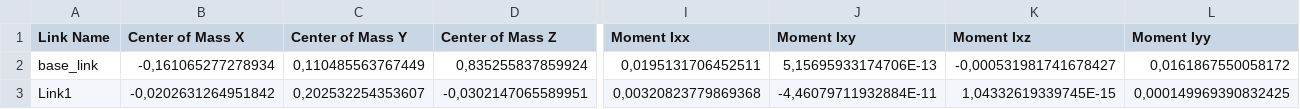
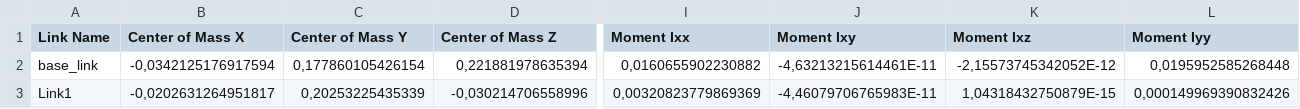
Before and after one commit to arntanguy/brace_bottom_setup, a CSV file: urdf/brace_bottom_setup.csv, drawn as a sheet; only a part is shown, gaps mark what is left out; the diff covers the shown part only; the diff names each change by its address in the sheet, - before the commit and + after, or states it on an @@ line.

```diff
--- a/urdf/brace_bottom_setup.csv
+++ b/urdf/brace_bottom_setup.csv
-B2 (Center of Mass X): -0,161065277278934
+B2 (Center of Mass X): -0,0342125176917594
-C2 (Center of Mass Y): 0,110485563767449
+C2 (Center of Mass Y): 0,177860105426154
-D2 (Center of Mass Z): 0,835255837859924
+D2 (Center of Mass Z): 0,221881978635394
-I2 (Moment Ixx): 0,0195131706452511
+I2 (Moment Ixx): 0,0160655902230882
-J2 (Moment Ixy): 5,15695933174706E-13
+J2 (Moment Ixy): -4,63213215614461E-11
-K2 (Moment Ixz): -0,000531981741678427
+K2 (Moment Ixz): -2,15573745342052E-12
-L2 (Moment Iyy): 0,0161867550058172
+L2 (Moment Iyy): 0,0195952585268448
-B3 (Center of Mass X): -0,0202631264951842
+B3 (Center of Mass X): -0,0202631264951817
-C3 (Center of Mass Y): 0,202532254353607
+C3 (Center of Mass Y): 0,20253225435339
-D3 (Center of Mass Z): -0,0302147065589951
+D3 (Center of Mass Z): -0,030214706558996
-I3 (Moment Ixx): 0,00320823779869368
+I3 (Moment Ixx): 0,00320823779869369
-J3 (Moment Ixy): -4,46079711932884E-11
+J3 (Moment Ixy): -4,46079706765983E-11
-K3 (Moment Ixz): 1,04332619339745E-15
+K3 (Moment Ixz): 1,04318432750879E-15
-L3 (Moment Iyy): 0,000149969390832425
+L3 (Moment Iyy): 0,000149969390832426
```
Also changed, not shown: 59 edited cells elsewhere in this file, 10 other files.
